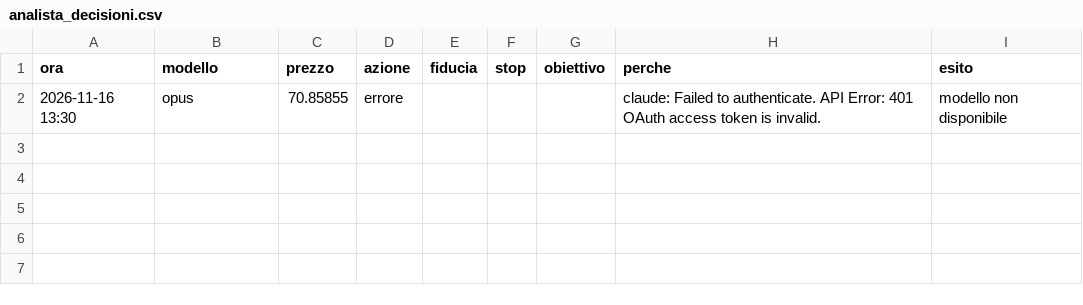
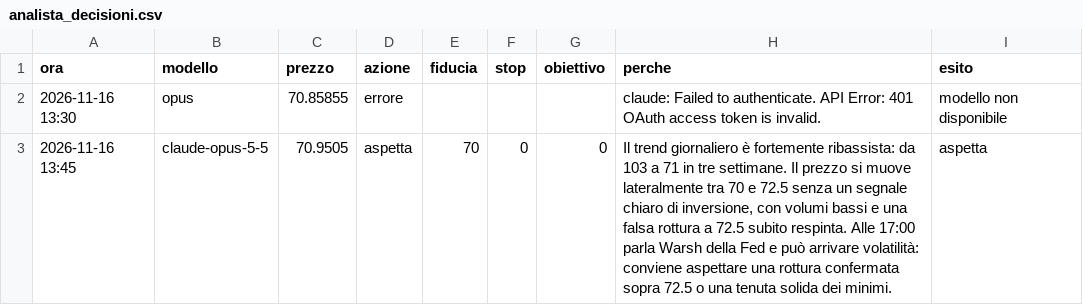
Before and after one commit to elfacvndo/timestral-bot, a CSV file: logs/analista_decisioni.csv, drawn as a sheet.

```diff
--- a/logs/analista_decisioni.csv
+++ b/logs/analista_decisioni.csv
@@ -2 +2,2 @@ ora,modello,prezzo,azione,fiducia,stop,obiettivo,perche,esito
 2026-11-16 13:30,opus,70.85855,errore,,,,claude: Failed to authenticate. API Error: 401 OAuth access token is invalid.,modello non disponibile
+2026-11-16 13:45,claude-opus-5-5,70.9505,aspetta,70,0,0,"Il trend giornaliero è fortemente ribassista: da 103 a 71 in tre settimane. Il prezzo si muove lateralmente tra 70 e 72.5 senza un segnale chiaro di inversione, con volumi bassi e una falsa rottura a 72.5 subito respinta. Alle 17:00 parla Warsh della Fed e può arrivare volatilità: conviene aspettare una rottura confermata sopra 72.5 o una tenuta solida dei minimi.",aspetta
```
